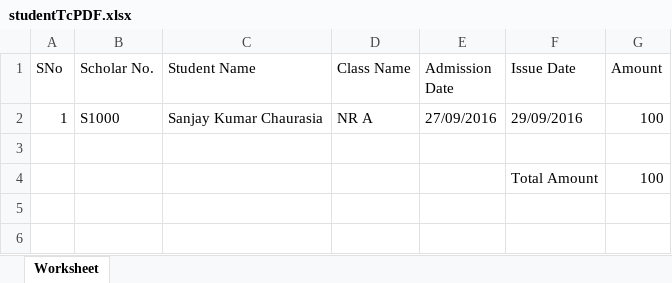
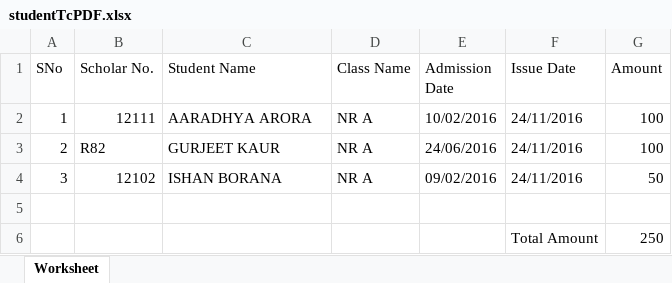
Before and after one commit to sanjaykumar27/360degrees, an Excel workbook: reports/studentTcPDF.xlsx, sheet Worksheet, drawn as a sheet; values as stored, in another font and other column widths than the file's, no borders; addresses are those after the commit; the diff names each change by its address in the sheet, - before the commit and + after, or states it on an @@ line.

```diff
--- a/reports/studentTcPDF.xlsx (sheet Worksheet)
+++ b/reports/studentTcPDF.xlsx (sheet Worksheet)
-B2 (Scholar No.): S1000
+B2 (Scholar No.): 12111
-C2 (Student Name): Sanjay Kumar Chaurasia
+C2 (Student Name): AARADHYA ARORA
-E2 (Admission Date): 27/09/2016
+E2 (Admission Date): 10/02/2016
-F2 (Issue Date): 29/09/2016
+F2 (Issue Date): 24/11/2016
+row 3: 2 | R82 | GURJEET KAUR | NR A | 24/06/2016 | 24/11/2016 | 100
+row 4: 3 | 12102 | ISHAN BORANA | NR A | 09/02/2016 | 24/11/2016 | 50
-G6 (Amount): 100
+G6 (Amount): 250
```
Also changed, not shown: 25 other files.
